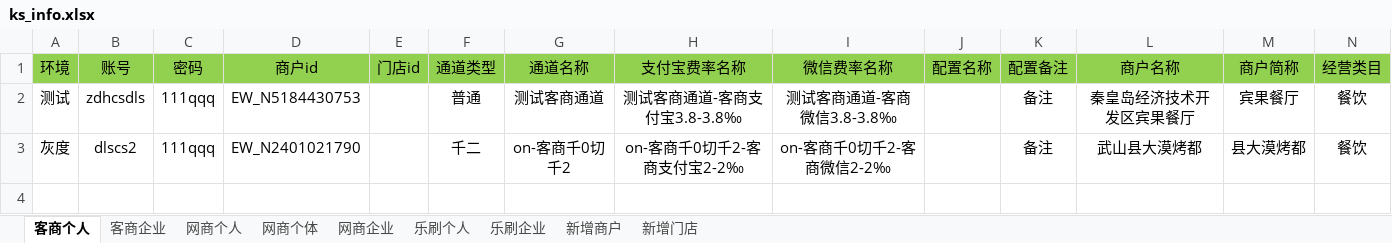
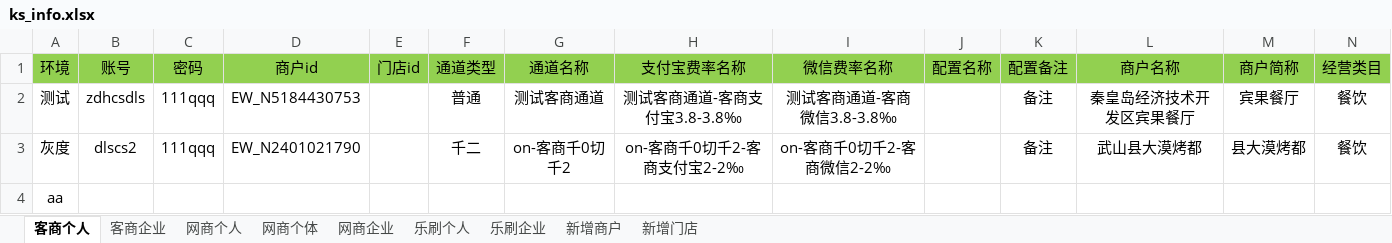
Before and after one commit to jiguobin1/LianFuTong, an Excel workbook: data/excel/ks_info.xlsx, sheet 客商个人, drawn as a sheet; only a part is shown; values as stored, in another font and other column widths than the file's, no borders; rows hold the shown columns only; the diff names each change by its address in the sheet, - before the commit and + after, or states it on an @@ line.

```diff
--- a/data/excel/ks_info.xlsx (sheet 客商个人)
+++ b/data/excel/ks_info.xlsx (sheet 客商个人)
+row 4: aa
```
Also changed, not shown: sheet 网商个人, sheet 乐刷个人, sheet 网商个体, sheet 新增商户, 33 other files.
